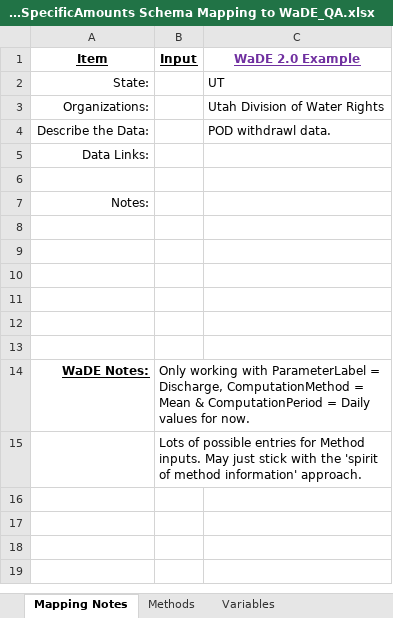
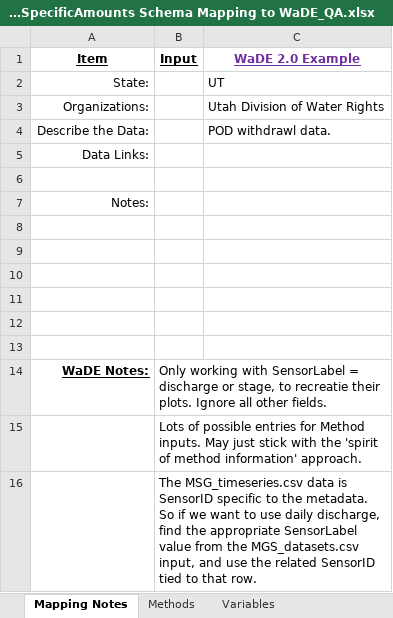
Before and after one commit to WSWCWaterDataExchange/MappingStatesDataToWaDE2.0, an Excel workbook: Montana/SiteSpecificAmounts/MT_SiteSpecificAmounts Schema Mapping to WaDE_QA.xlsx, sheet Mapping Notes, drawn as a sheet; values as stored, in another font and other column widths than the file's, no borders; the diff names each change by its address in the sheet, - before the commit and + after, or states it on an @@ line.

Commit message:
MT SS update.
MT SS update. New Variable Specifics.  New time scale.

```diff
--- a/Montana/SiteSpecificAmounts/MT_SiteSpecificAmounts Schema Mapping to WaDE_QA.xlsx (sheet Mapping Notes)
+++ b/Montana/SiteSpecificAmounts/MT_SiteSpecificAmounts Schema Mapping to WaDE_QA.xlsx (sheet Mapping Notes)
-B14 (Input): …working with ParameterLabel = Discharge, ComputationMethod = Mean & ComputationPeriod = Daily values for now.
+B14 (Input): …working with SensorLabel = discharge or stage, to recreatie their plots. Ignore all other fields.
+row 16:  | The MSG_timeseries.csv data is SensorID specific to the metadata. So if we want to use daily discharge, find the appropriate SensorLabel value from the MGS_datasets.csv input, and use the related SensorID tied to that row.
```
Also changed, not shown: sheet Variables, 15 other files.
